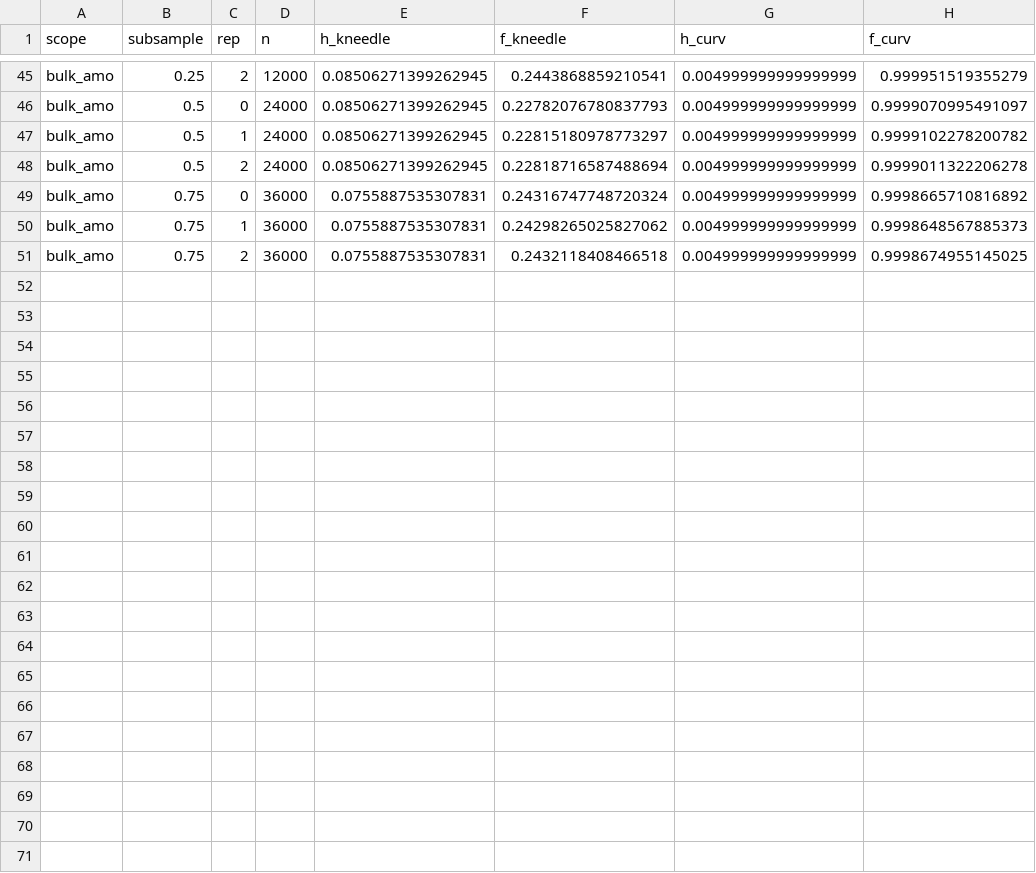
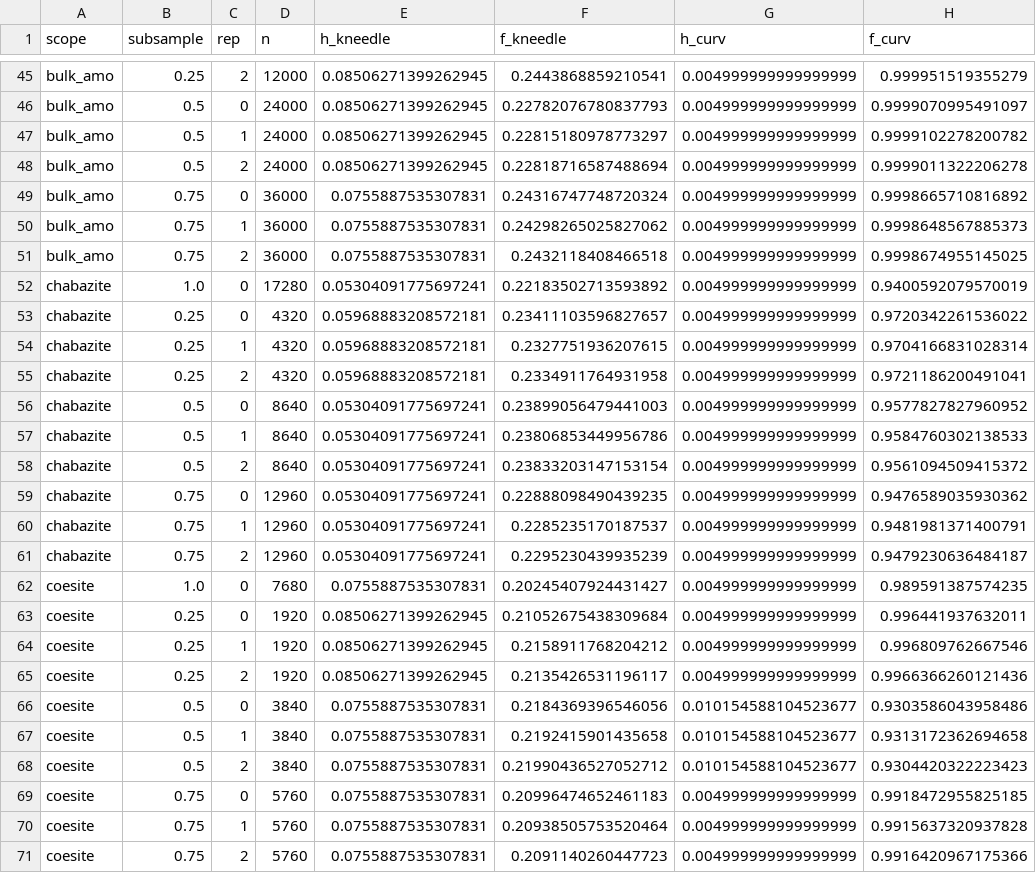
Before and after one commit to laubachb/UMich-quests-pruning, a CSV file: results/ext/sio2/funiq/groups_s0/elbows.csv, drawn as a sheet; only a part is shown, gaps mark what is left out; the diff names each change by its address in the sheet, - before the commit and + after, or states it on an @@ line.

```diff
--- a/results/ext/sio2/funiq/groups_s0/elbows.csv
+++ b/results/ext/sio2/funiq/groups_s0/elbows.csv
+row 52: chabazite | 1.0 | 0 | 17280 | 0.05304091775697241 | 0.22183502713593892 | 0.004999999999999999 | 0.9400592079570019
+row 53: chabazite | 0.25 | 0 | 4320 | 0.05968883208572181 | 0.23411103596827657 | 0.004999999999999999 | 0.9720342261536022
+row 54: chabazite | 0.25 | 1 | 4320 | 0.05968883208572181 | 0.2327751936207615 | 0.004999999999999999 | 0.9704166831028314
+row 55: chabazite | 0.25 | 2 | 4320 | 0.05968883208572181 | 0.2334911764931958 | 0.004999999999999999 | 0.9721186200491041
+row 56: chabazite | 0.5 | 0 | 8640 | 0.05304091775697241 | 0.23899056479441003 | 0.004999999999999999 | 0.9577827827960952
+row 57: chabazite | 0.5 | 1 | 8640 | 0.05304091775697241 | 0.23806853449956786 | 0.004999999999999999 | 0.9584760302138533
+row 58: chabazite | 0.5 | 2 | 8640 | 0.05304091775697241 | 0.23833203147153154 | 0.004999999999999999 | 0.9561094509415372
+row 59: chabazite | 0.75 | 0 | 12960 | 0.05304091775697241 | 0.22888098490439235 | 0.004999999999999999 | 0.9476589035930362
+row 60: chabazite | 0.75 | 1 | 12960 | 0.05304091775697241 | 0.2285235170187537 | 0.004999999999999999 | 0.9481981371400791
+row 61: chabazite | 0.75 | 2 | 12960 | 0.05304091775697241 | 0.2295230439935239 | 0.004999999999999999 | 0.9479230636484187
+row 62: coesite | 1.0 | 0 | 7680 | 0.0755887535307831 | 0.20245407924431427 | 0.004999999999999999 | 0.989591387574235
+row 63: coesite | 0.25 | 0 | 1920 | 0.08506271399262945 | 0.21052675438309684 | 0.004999999999999999 | 0.996441937632011
+row 64: coesite | 0.25 | 1 | 1920 | 0.08506271399262945 | 0.2158911768204212 | 0.004999999999999999 | 0.996809762667546
+row 65: coesite | 0.25 | 2 | 1920 | 0.08506271399262945 | 0.2135426531196117 | 0.004999999999999999 | 0.9966366260121436
+row 66: coesite | 0.5 | 0 | 3840 | 0.0755887535307831 | 0.2184369396546056 | 0.010154588104523677 | 0.9303586043958486
+row 67: coesite | 0.5 | 1 | 3840 | 0.0755887535307831 | 0.2192415901435658 | 0.010154588104523677 | 0.9313172362694658
+row 68: coesite | 0.5 | 2 | 3840 | 0.0755887535307831 | 0.21990436527052712 | 0.010154588104523677 | 0.9304420322223423
+row 69: coesite | 0.75 | 0 | 5760 | 0.0755887535307831 | 0.20996474652461183 | 0.004999999999999999 | 0.9918472955825185
+row 70: coesite | 0.75 | 1 | 5760 | 0.0755887535307831 | 0.20938505753520464 | 0.004999999999999999 | 0.9915637320937828
+row 71: coesite | 0.75 | 2 | 5760 | 0.0755887535307831 | 0.2091140260447723 | 0.004999999999999999 | 0.9916420967175366
```
Also changed, not shown: training/experiments_monbtavw.csv, 18 other files.
